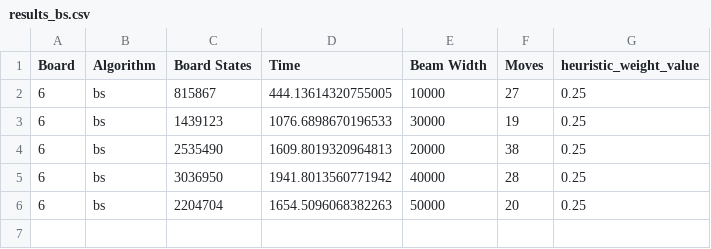
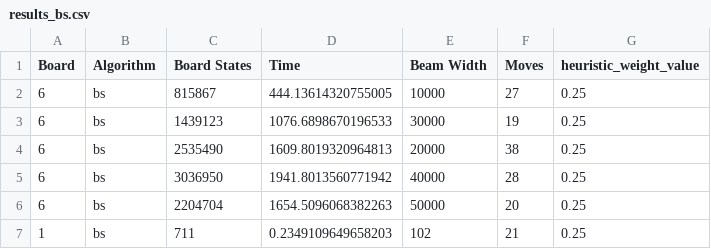
Before and after one commit to deffie2/Gas, a CSV file: Experiment/results_bs.csv, drawn as a sheet.

Commit message:
beam en breadth_first code clean up

```diff
--- a/Experiment/results_bs.csv
+++ b/Experiment/results_bs.csv
@@ -6 +6,2 @@ Board,Algorithm,Board States,Time,Beam Width,Moves,heuristic_weight_value
 6,bs,2204704,1654.5096068382263,50000,20,0.25
+1,bs,711,0.2349109649658203,102,21,0.25
```
Also changed, not shown: 5 other files.
